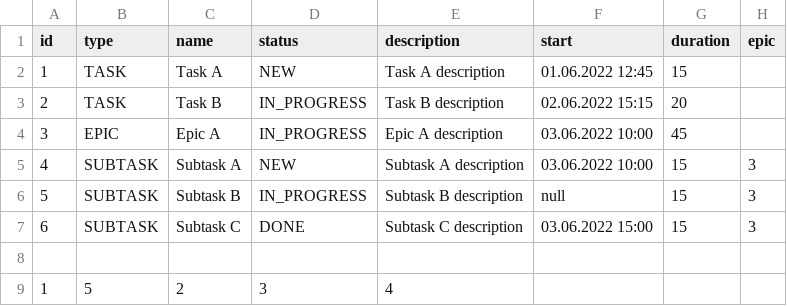
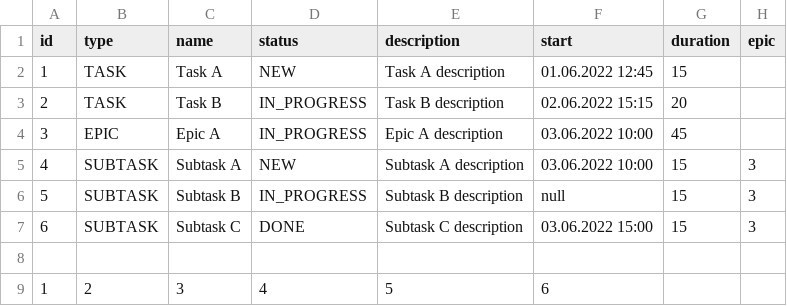
Before and after one commit to damikhaylov/java-sprint2-hw, a CSV file: tasks.csv, drawn as a sheet.

```diff
--- a/tasks.csv
+++ b/tasks.csv
@@ -8,2 +8,2 @@ id,type,name,status,description,start,duration,epic
 
-1,5,2,3,4
+1,2,3,4,5,6
```
Also changed, not shown: 11 other files.
